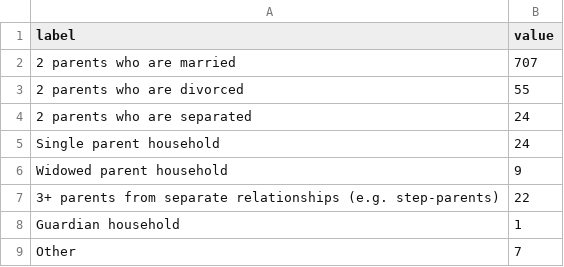
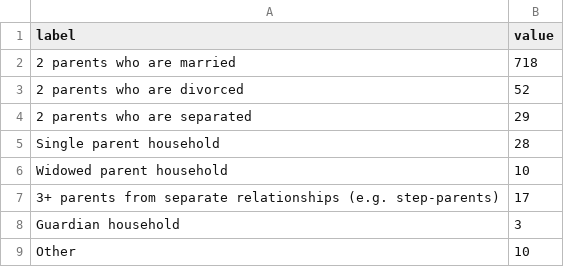
Before and after one commit to n0x1/SOTA-2025, a CSV file: assets/data/general/11-familialsituation.csv, drawn as a sheet.

```diff
--- a/assets/data/general/11-familialsituation.csv
+++ b/assets/data/general/11-familialsituation.csv
@@ -1,9 +1,9 @@
 label,value
-"2 parents who are married",707
-"2 parents who are divorced",55
-"2 parents who are separated",24
-"Single parent household",24
-"Widowed parent household",9
-"3+ parents from separate relationships (e.g. step-parents)",22
-"Guardian household",1
-"Other",7
+"2 parents who are married",718
+"2 parents who are divorced",52
+"2 parents who are separated",29
+"Single parent household",28
+"Widowed parent household",10
+"3+ parents from separate relationships (e.g. step-parents)",17
+"Guardian household",3
+"Other",10
```
Also changed, not shown: assets/data/general/19-ethnicity.csv, assets/data/general/4-from.csv, 13 other files.
